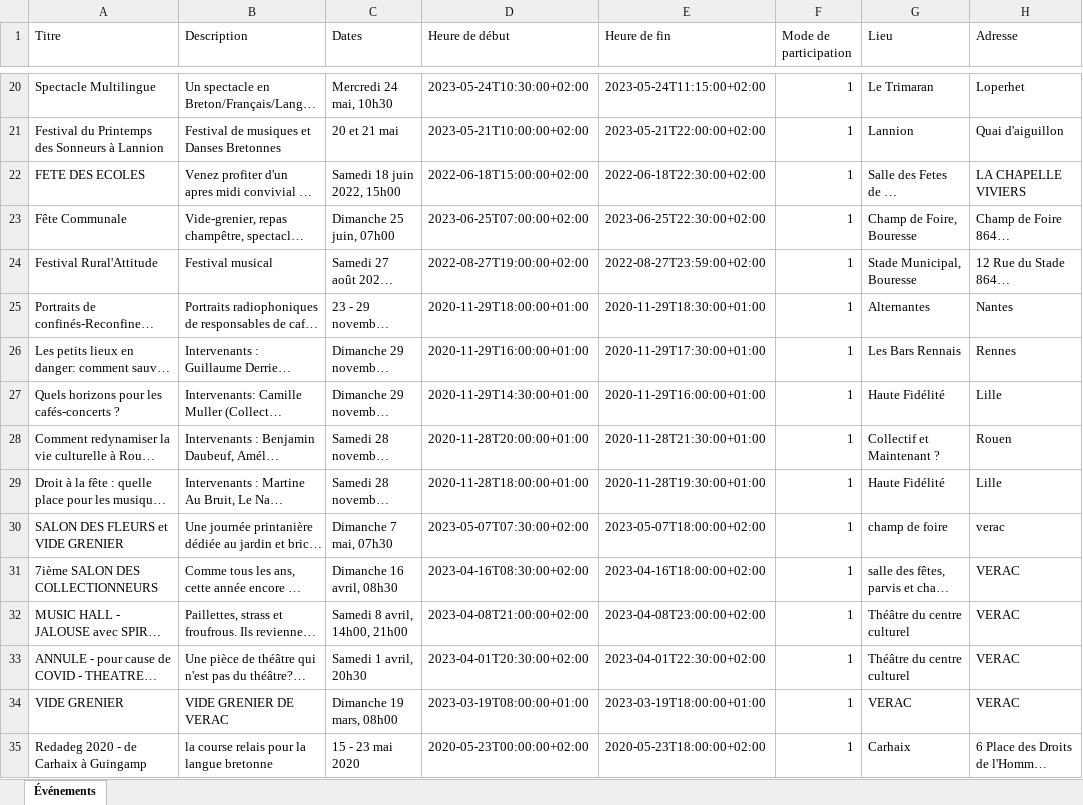
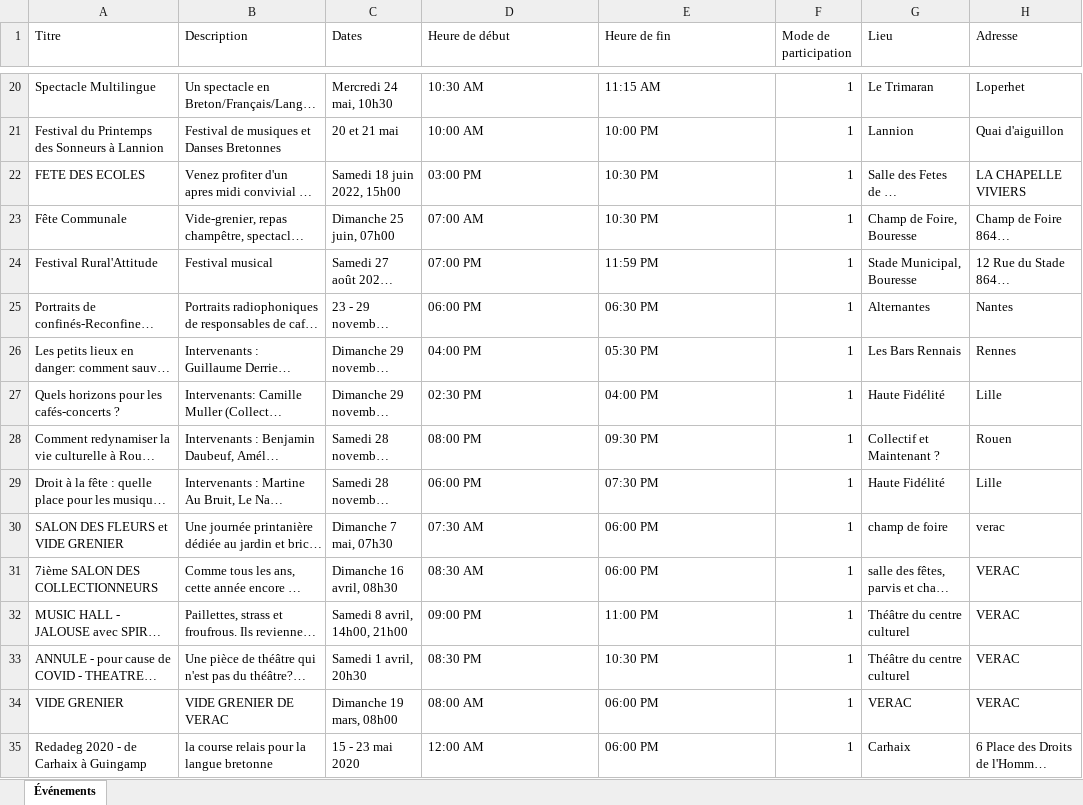
Before and after one commit to festalocal/Scrapping, an Excel workbook: python/evenements.xlsx, sheet Événements, drawn as a sheet; only a part is shown, gaps mark what is left out; long unchanged cells end in …; values as stored, in another font and other column widths than the file's, no cell formats; the diff covers the shown part only; the diff names each change by its address in the sheet, - before the commit and + after, or states it on an @@ line.

```diff
--- a/python/evenements.xlsx (sheet Événements)
+++ b/python/evenements.xlsx (sheet Événements)
-D20 (Heure de début): 2023-05-24T10:30:00+02:00
+D20 (Heure de début): 10:30 AM
-E20 (Heure de fin): 2023-05-24T11:15:00+02:00
+E20 (Heure de fin): 11:15 AM
-D21 (Heure de début): 2023-05-21T10:00:00+02:00
+D21 (Heure de début): 10:00 AM
-E21 (Heure de fin): 2023-05-21T22:00:00+02:00
+E21 (Heure de fin): 10:00 PM
-D22 (Heure de début): 2022-06-18T15:00:00+02:00
+D22 (Heure de début): 03:00 PM
-E22 (Heure de fin): 2022-06-18T22:30:00+02:00
+E22 (Heure de fin): 10:30 PM
-D23 (Heure de début): 2023-06-25T07:00:00+02:00
+D23 (Heure de début): 07:00 AM
-E23 (Heure de fin): 2023-06-25T22:30:00+02:00
+E23 (Heure de fin): 10:30 PM
-D24 (Heure de début): 2022-08-27T19:00:00+02:00
+D24 (Heure de début): 07:00 PM
-E24 (Heure de fin): 2022-08-27T23:59:00+02:00
+E24 (Heure de fin): 11:59 PM
-D25 (Heure de début): 2020-11-29T18:00:00+01:00
+D25 (Heure de début): 06:00 PM
-E25 (Heure de fin): 2020-11-29T18:30:00+01:00
+E25 (Heure de fin): 06:30 PM
-D26 (Heure de début): 2020-11-29T16:00:00+01:00
+D26 (Heure de début): 04:00 PM
-E26 (Heure de fin): 2020-11-29T17:30:00+01:00
+E26 (Heure de fin): 05:30 PM
-D27 (Heure de début): 2020-11-29T14:30:00+01:00
+D27 (Heure de début): 02:30 PM
-E27 (Heure de fin): 2020-11-29T16:00:00+01:00
+E27 (Heure de fin): 04:00 PM
-D28 (Heure de début): 2020-11-28T20:00:00+01:00
+D28 (Heure de début): 08:00 PM
-E28 (Heure de fin): 2020-11-28T21:30:00+01:00
+E28 (Heure de fin): 09:30 PM
-D29 (Heure de début): 2020-11-28T18:00:00+01:00
+D29 (Heure de début): 06:00 PM
-E29 (Heure de fin): 2020-11-28T19:30:00+01:00
+E29 (Heure de fin): 07:30 PM
-D30 (Heure de début): 2023-05-07T07:30:00+02:00
+D30 (Heure de début): 07:30 AM
-E30 (Heure de fin): 2023-05-07T18:00:00+02:00
+E30 (Heure de fin): 06:00 PM
-D31 (Heure de début): 2023-04-16T08:30:00+02:00
+D31 (Heure de début): 08:30 AM
-E31 (Heure de fin): 2023-04-16T18:00:00+02:00
+E31 (Heure de fin): 06:00 PM
-D32 (Heure de début): 2023-04-08T21:00:00+02:00
+D32 (Heure de début): 09:00 PM
-E32 (Heure de fin): 2023-04-08T23:00:00+02:00
+E32 (Heure de fin): 11:00 PM
-D33 (Heure de début): 2023-04-01T20:30:00+02:00
+D33 (Heure de début): 08:30 PM
-E33 (Heure de fin): 2023-04-01T22:30:00+02:00
+E33 (Heure de fin): 10:30 PM
-D34 (Heure de début): 2023-03-19T08:00:00+01:00
+D34 (Heure de début): 08:00 AM
-E34 (Heure de fin): 2023-03-19T18:00:00+01:00
+E34 (Heure de fin): 06:00 PM
-D35 (Heure de début): 2020-05-23T00:00:00+02:00
+D35 (Heure de début): 12:00 AM
-E35 (Heure de fin): 2020-05-23T18:00:00+02:00
+E35 (Heure de fin): 06:00 PM
```
Also changed, not shown: 244 edited cells elsewhere in this sheet, cell formats, 2 other files.
